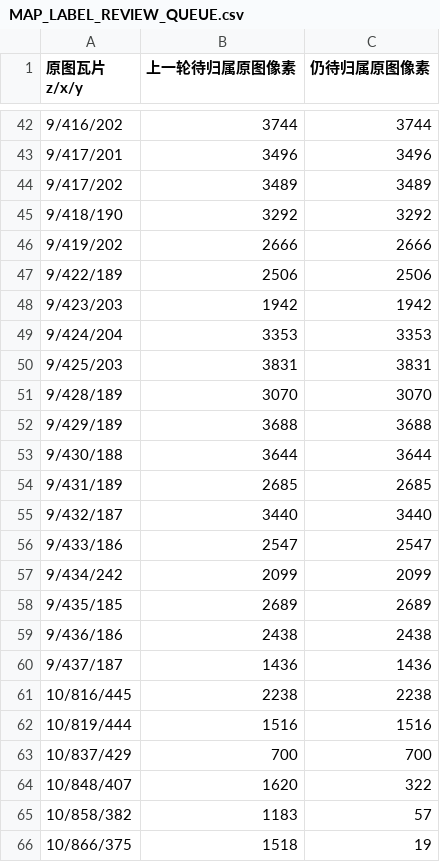
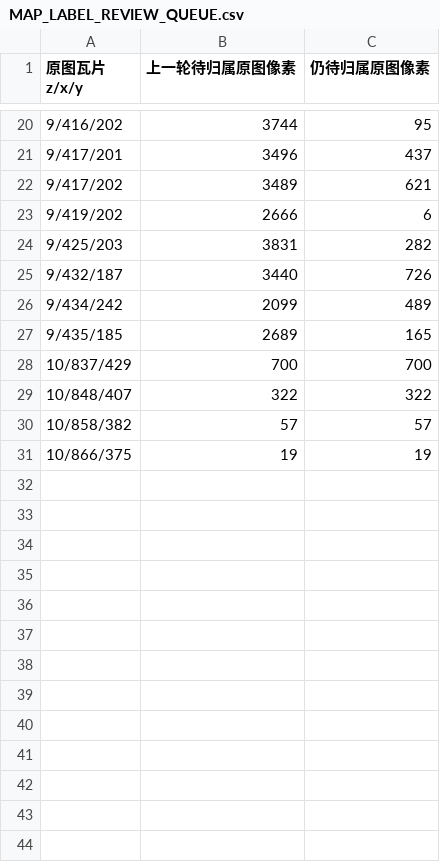
Before and after one commit to penguin-madagascar/CMO_CN, a CSV file: docs/MAP_LABEL_REVIEW_QUEUE.csv, drawn as a sheet; only a part is shown, gaps mark what is left out; the diff covers the shown part only.

```diff
--- a/docs/MAP_LABEL_REVIEW_QUEUE.csv
+++ b/docs/MAP_LABEL_REVIEW_QUEUE.csv
@@ -42,25 +20,12 @@
-9/416/202,3744,3744
-9/417/201,3496,3496
-9/417/202,3489,3489
-9/418/190,3292,3292
-9/419/202,2666,2666
-9/422/189,2506,2506
-9/423/203,1942,1942
-9/424/204,3353,3353
-9/425/203,3831,3831
-9/428/189,3070,3070
-9/429/189,3688,3688
-9/430/188,3644,3644
-9/431/189,2685,2685
-9/432/187,3440,3440
-9/433/186,2547,2547
-9/434/242,2099,2099
-9/435/185,2689,2689
-9/436/186,2438,2438
-9/437/187,1436,1436
-10/816/445,2238,2238
-10/819/444,1516,1516
+9/416/202,3744,95
+9/417/201,3496,437
+9/417/202,3489,621
+9/419/202,2666,6
+9/425/203,3831,282
+9/432/187,3440,726
+9/434/242,2099,489
+9/435/185,2689,165
 10/837/429,700,700
-10/848/407,1620,322
-10/858/382,1183,57
-10/866/375,1518,19
+10/848/407,322,322
+10/858/382,57,57
+10/866/375,19,19
```
Also changed, not shown: 22 removed rows and 17 edited cells elsewhere in this file, 9 other files.
